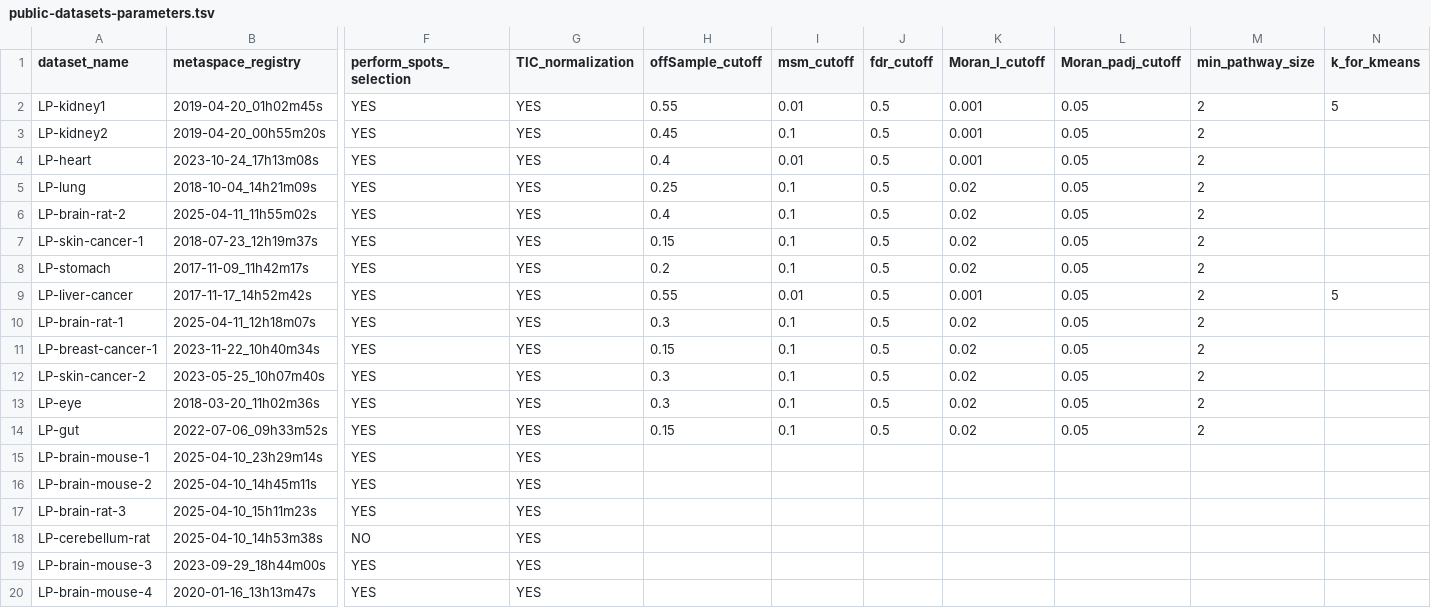
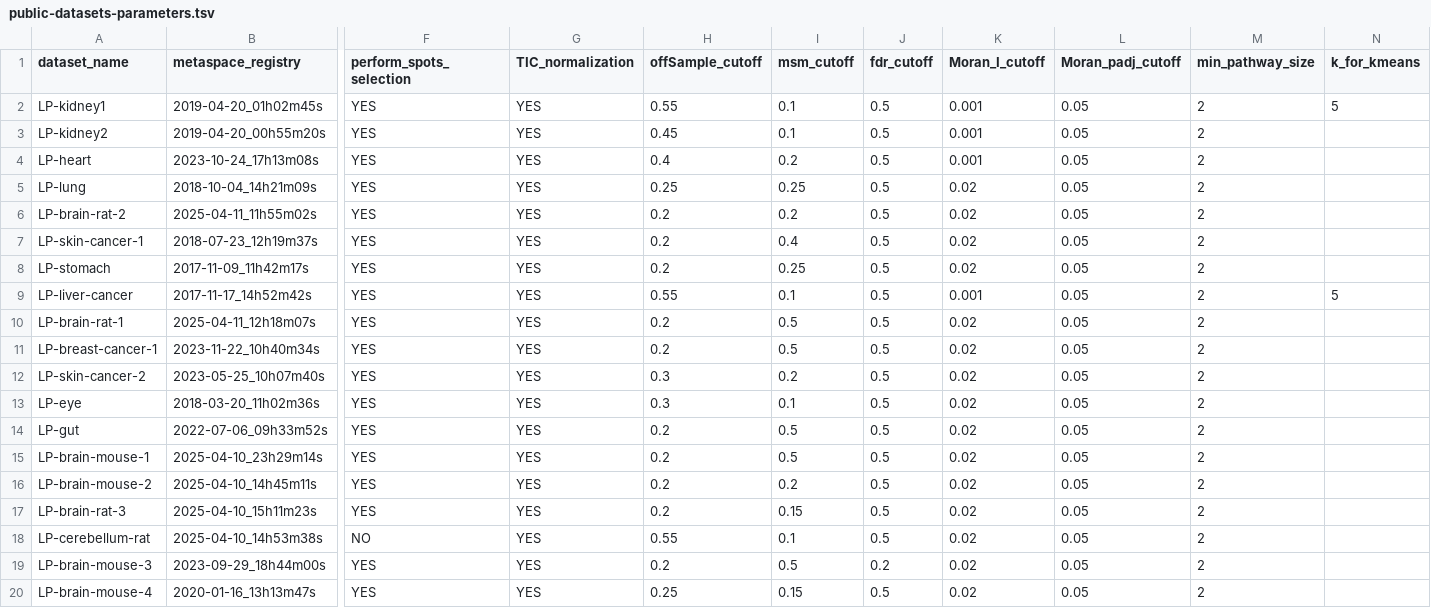
Before and after one commit to cbib/SpacePath, a TSV file: public-datasets-parameters.tsv, drawn as a sheet; only a part is shown, gaps mark what is left out; the diff covers the shown part only; the diff names each change by its address in the sheet, - before the commit and + after, or states it on an @@ line.

Commit message:
renewal of KEGG analysis with more samples

```diff
--- a/public-datasets-parameters.tsv
+++ b/public-datasets-parameters.tsv
-I2 (msm_cutoff): 0.01
+I2 (msm_cutoff): 0.1
-I4 (msm_cutoff): 0.01
+I4 (msm_cutoff): 0.2
-I5 (msm_cutoff): 0.1
+I5 (msm_cutoff): 0.25
-H6 (offSample_cutoff): 0.4
+H6 (offSample_cutoff): 0.2
-I6 (msm_cutoff): 0.1
+I6 (msm_cutoff): 0.2
-H7 (offSample_cutoff): 0.15
+H7 (offSample_cutoff): 0.2
-I7 (msm_cutoff): 0.1
+I7 (msm_cutoff): 0.4
-I8 (msm_cutoff): 0.1
+I8 (msm_cutoff): 0.25
-I9 (msm_cutoff): 0.01
+I9 (msm_cutoff): 0.1
-H10 (offSample_cutoff): 0.3
+H10 (offSample_cutoff): 0.2
-I10:I11 (msm_cutoff): 0.1
+I10:I11 (msm_cutoff): 0.5
-H11 (offSample_cutoff): 0.15
+H11 (offSample_cutoff): 0.2
-I12 (msm_cutoff): 0.1
+I12 (msm_cutoff): 0.2
-H14 (offSample_cutoff): 0.15
+H14 (offSample_cutoff): 0.2
-I14 (msm_cutoff): 0.1
+I14 (msm_cutoff): 0.5
-H15:H17 (offSample_cutoff): (empty)
+H15:H17 (offSample_cutoff): 0.2
-I15 (msm_cutoff): (empty)
+I15 (msm_cutoff): 0.5
-J15:J18 (fdr_cutoff): (empty)
+J15:J18 (fdr_cutoff): 0.5
-K15:K20 (Moran_I_cutoff): (empty)
+K15:K20 (Moran_I_cutoff): 0.02
-L15:L20 (Moran_padj_cutoff): (empty)
+L15:L20 (Moran_padj_cutoff): 0.05
-M15:M20 (min_pathway_size): (empty)
+M15:M20 (min_pathway_size): 2
-I16 (msm_cutoff): (empty)
+I16 (msm_cutoff): 0.2
-I17 (msm_cutoff): (empty)
+I17 (msm_cutoff): 0.15
-H18 (offSample_cutoff): (empty)
+H18 (offSample_cutoff): 0.55
-I18 (msm_cutoff): (empty)
+I18 (msm_cutoff): 0.1
-H19 (offSample_cutoff): (empty)
+H19 (offSample_cutoff): 0.2
-I19 (msm_cutoff): (empty)
+I19 (msm_cutoff): 0.5
-J19 (fdr_cutoff): (empty)
+J19 (fdr_cutoff): 0.2
-H20 (offSample_cutoff): (empty)
+H20 (offSample_cutoff): 0.25
-I20 (msm_cutoff): (empty)
+I20 (msm_cutoff): 0.15
-J20 (fdr_cutoff): (empty)
+J20 (fdr_cutoff): 0.5
```
Also changed, not shown: 30 edited cells elsewhere in this file, 11 other files.
